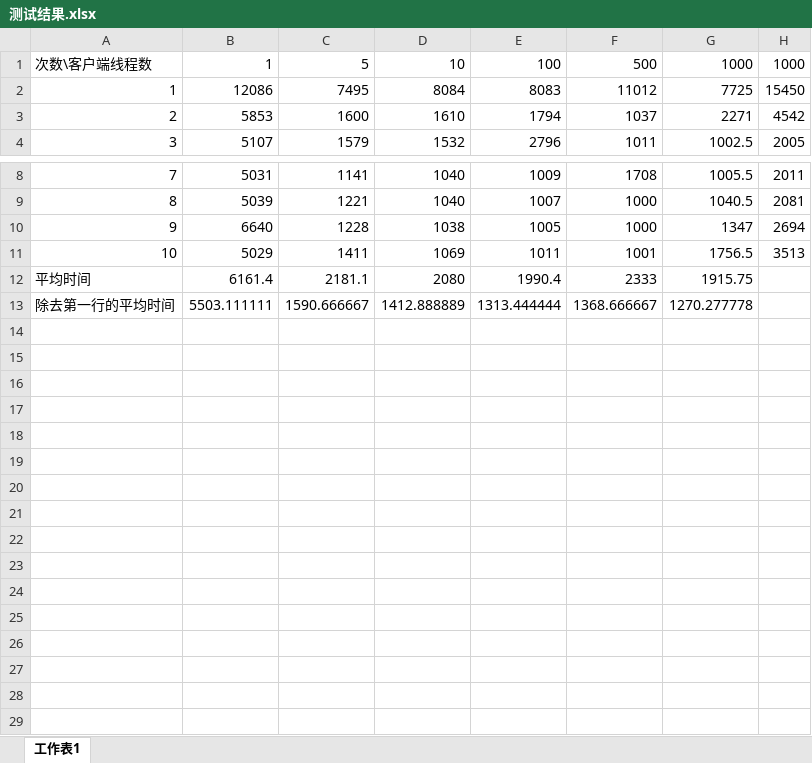
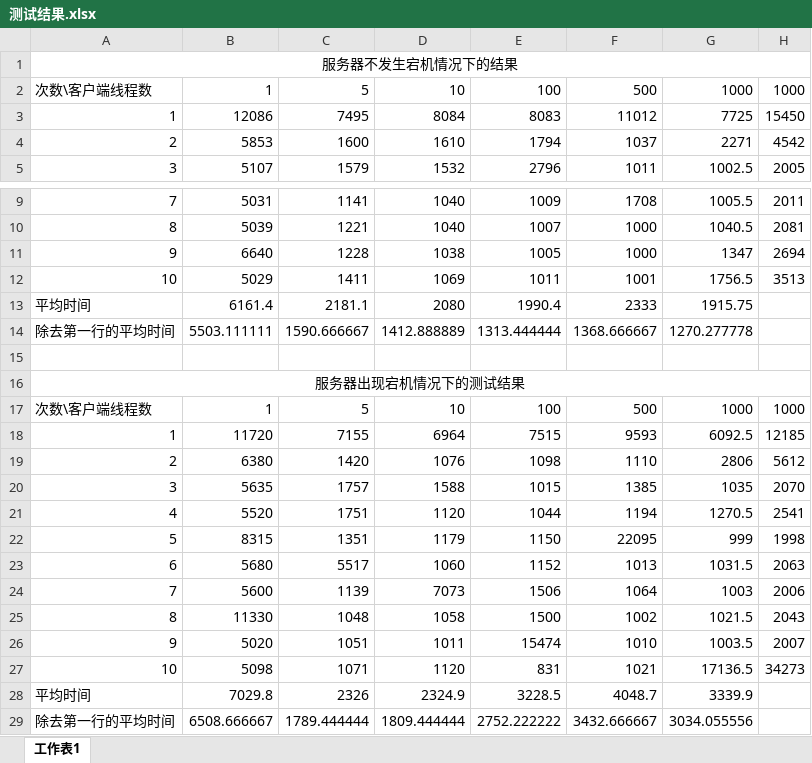
Before and after one commit to nullmax/raft_by_gRPC, an Excel workbook: 测试结果.xlsx, sheet 工作表1, drawn as a sheet; only a part is shown, gaps mark what is left out; values as stored, in another font and other column widths than the file's, no borders; the diff names each change by its address in the sheet, - before the commit and + after, or states it on an @@ line.

```diff
--- a/测试结果.xlsx (sheet 工作表1)
+++ b/测试结果.xlsx (sheet 工作表1)
+row 1: 服务器不发生宕机情况下的结果
+row 15: (empty)
+row 16: 服务器出现宕机情况下的测试结果
+row 17: 次数\客户端线程数 | 1 | 5 | 10 | 100 | 500 | 1000 | 1000
+row 18: 1 | 11720 | 7155 | 6964 | 7515 | 9593 | 6092.5 | 12185
+row 19: 2 | 6380 | 1420 | 1076 | 1098 | 1110 | 2806 | 5612
+row 20: 3 | 5635 | 1757 | 1588 | 1015 | 1385 | 1035 | 2070
+row 21: 4 | 5520 | 1751 | 1120 | 1044 | 1194 | 1270.5 | 2541
+row 22: 5 | 8315 | 1351 | 1179 | 1150 | 22095 | 999 | 1998
+row 23: 6 | 5680 | 5517 | 1060 | 1152 | 1013 | 1031.5 | 2063
+row 24: 7 | 5600 | 1139 | 7073 | 1506 | 1064 | 1003 | 2006
+row 25: 8 | 11330 | 1048 | 1058 | 1500 | 1002 | 1021.5 | 2043
+row 26: 9 | 5020 | 1051 | 1011 | 15474 | 1010 | 1003.5 | 2007
+row 27: 10 | 5098 | 1071 | 1120 | 831 | 1021 | 17136.5 | 34273
+row 28: 平均时间 | 7029.8 | 2326 | 2324.9 | 3228.5 | 4048.7 | 3339.9
+row 29: 除去第一行的平均时间 | 6508.666667 | 1789.444444 | 1809.444444 | 2752.222222 | 3432.666667 | 3034.055556
```
Also changed, not shown: formulas that keep their value, 5 other files.
